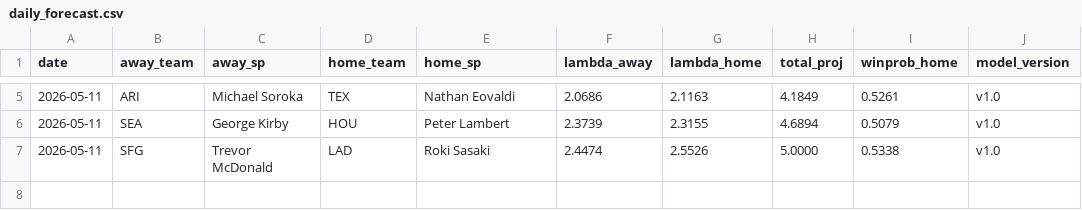
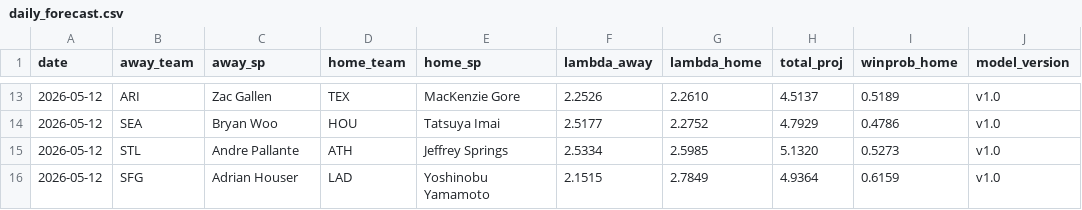
Before and after one commit to ClutchSheets/mlb-f5-forecaster, a CSV file: daily_forecast.csv, drawn as a sheet; only a part is shown, gaps mark what is left out; the diff covers the shown part only.

```diff
--- a/daily_forecast.csv
+++ b/daily_forecast.csv
@@ -5,3 +13,4 @@
-2026-05-11,ARI,Michael Soroka,TEX,Nathan Eovaldi,2.0686,2.1163,4.1849,0.5261,v1.0
-2026-05-11,SEA,George Kirby,HOU,Peter Lambert,2.3739,2.3155,4.6894,0.5079,v1.0
-2026-05-11,SFG,Trevor McDonald,LAD,Roki Sasaki,2.4474,2.5526,5.0000,0.5338,v1.0
+2026-05-12,ARI,Zac Gallen,TEX,MacKenzie Gore,2.2526,2.2610,4.5137,0.5189,v1.0
+2026-05-12,SEA,Bryan Woo,HOU,Tatsuya Imai,2.5177,2.2752,4.7929,0.4786,v1.0
+2026-05-12,STL,Andre Pallante,ATH,Jeffrey Springs,2.5334,2.5985,5.1320,0.5273,v1.0
+2026-05-12,SFG,Adrian Houser,LAD,Yoshinobu Yamamoto,2.1515,2.7849,4.9364,0.6159,v1.0
```
Also changed, not shown: 8 added rows and 21 edited cells elsewhere in this file, 2 other files.
